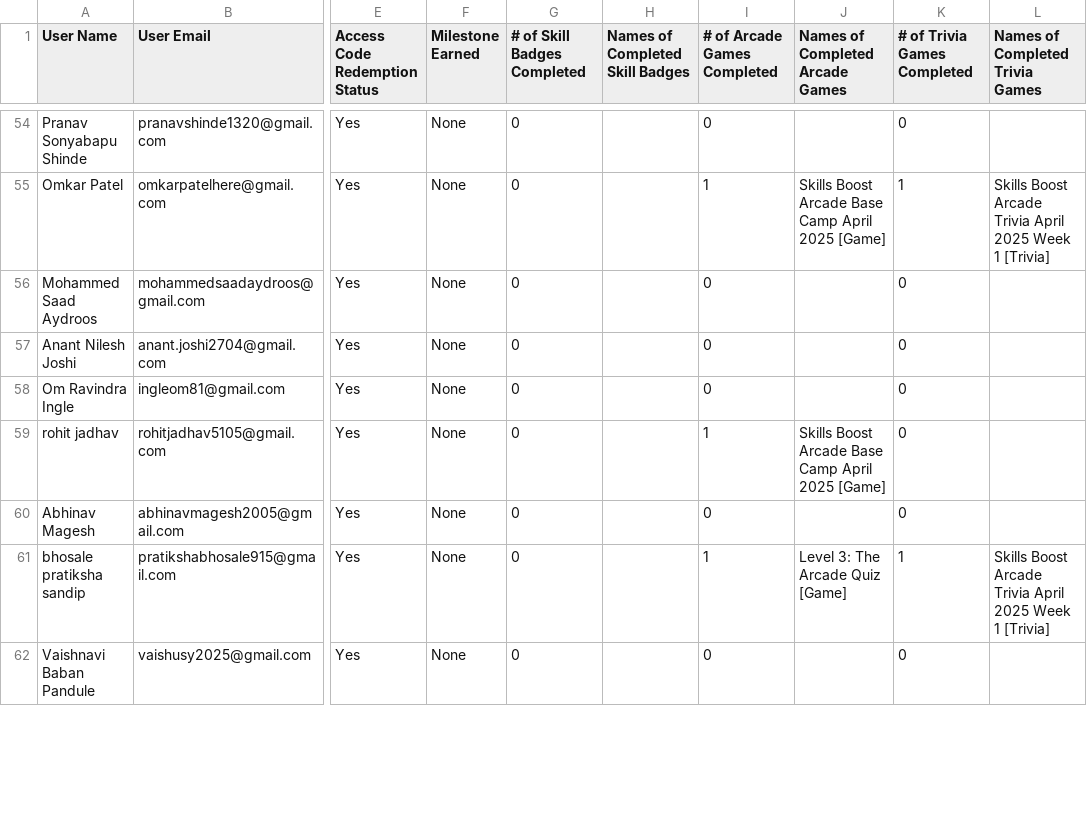
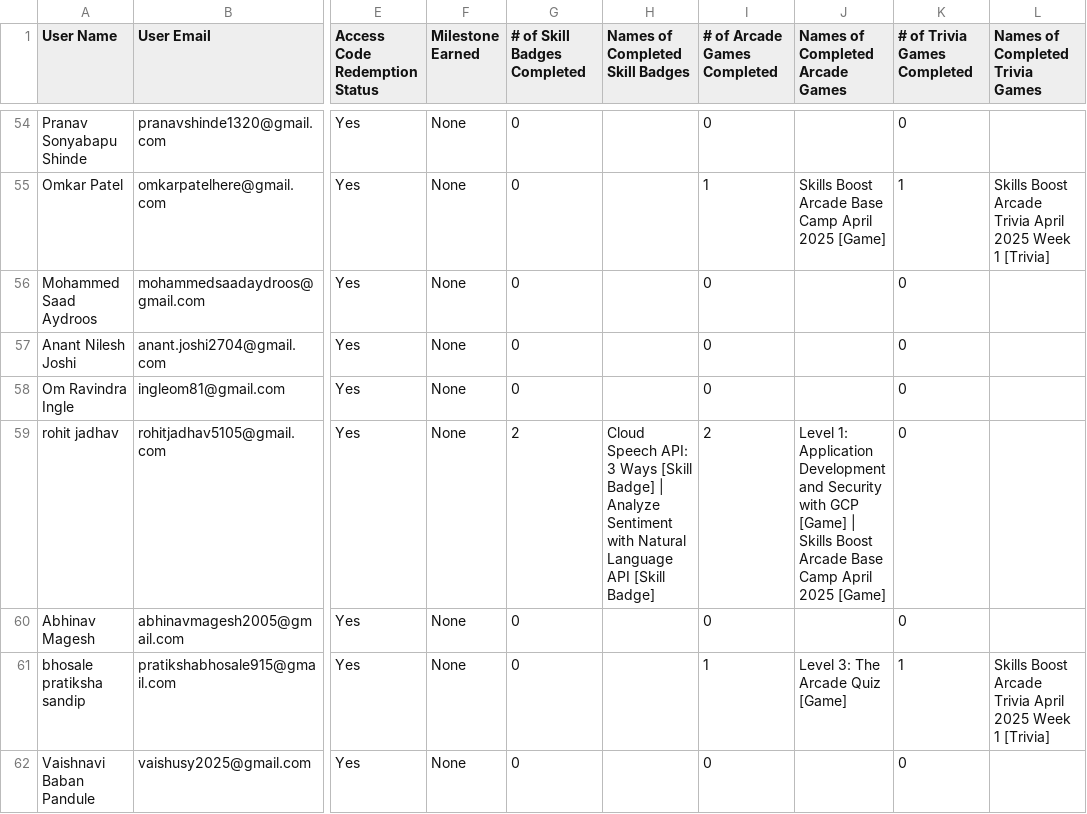
Before and after one commit to vishweshbhat/gcr-leaderboard-vish, a CSV file: data/data.csv, drawn as a sheet; only a part is shown, gaps mark what is left out; the diff covers the shown part only; the diff names each change by its address in the sheet, - before the commit and + after, or states it on an @@ line.

```diff
--- a/data/data.csv
+++ b/data/data.csv
-G59 (# of Skill Badges Completed): 0
+G59 (# of Skill Badges Completed): 2
-H59 (Names of Completed Skill Badges): (empty)
+H59 (Names of Completed Skill Badges): Cloud Speech API: 3 Ways [Skill Badge] | Analyze Sentiment with Natural Language API [Skill Badge]
-I59 (# of Arcade Games Completed): 1
+I59 (# of Arcade Games Completed): 2
-J59 (Names of Completed Arcade Games): Skills Boost…
+J59 (Names of Completed Arcade Games): Level 1: Application Development and Security with GCP [Game] | Skills Boost…
```
Also changed, not shown: 32 edited cells elsewhere in this file.
